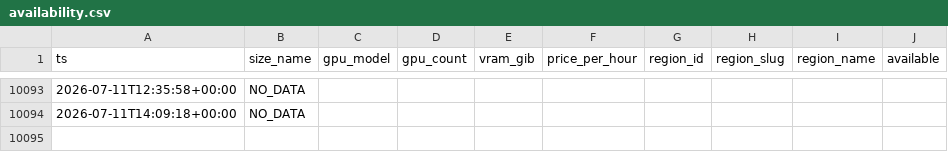
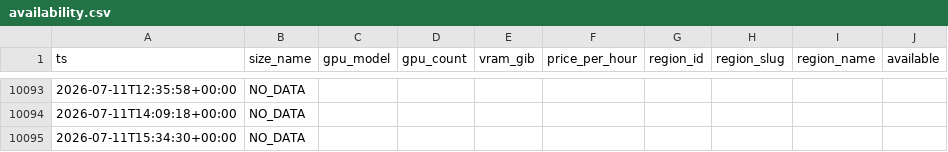
Before and after one commit to jshaw22/docngpu, a CSV file: availability.csv, drawn as a sheet; only a part is shown, gaps mark what is left out.

```diff
--- a/availability.csv
+++ b/availability.csv
@@ -10094 +10094,2 @@ ts,size_name,gpu_model,gpu_count,vram_gib,price_per_hour,region_id,region_slug,r
 2026-07-11T14:09:18+00:00,NO_DATA,,,,,,,,
+2026-07-11T15:34:30+00:00,NO_DATA,,,,,,,,
```
